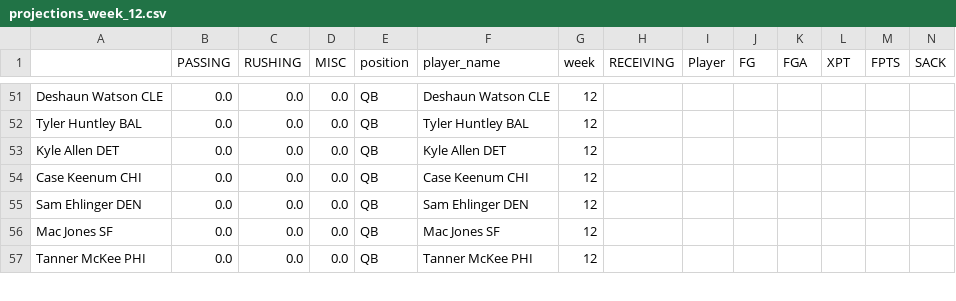
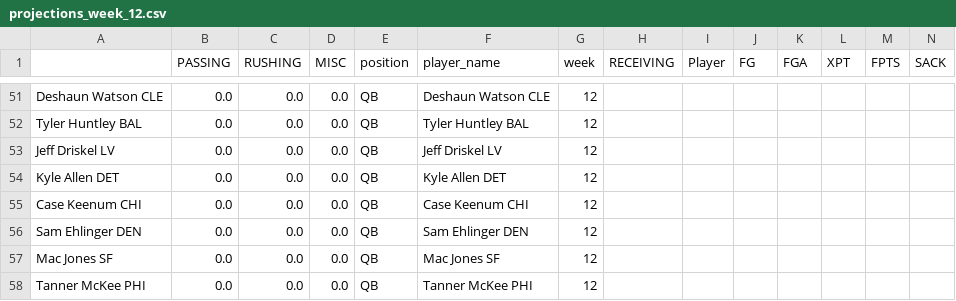
Before and after one commit to msrtliw2/fantasy-lineup-picker, a CSV file: data/projections_week_12.csv, drawn as a sheet; only a part is shown, gaps mark what is left out; rows hold the shown columns only; the diff names each change by its address in the sheet, - before the commit and + after, or states it on an @@ line.

```diff
--- a/data/projections_week_12.csv
+++ b/data/projections_week_12.csv
+row 53: Jeff Driskel LV | 0.0 | 0.0 | 0.0 | QB | Jeff Driskel LV | 12
```
Also changed, not shown: data/projections_week_1.csv, data/projections_week_11.csv, 13 other files.
